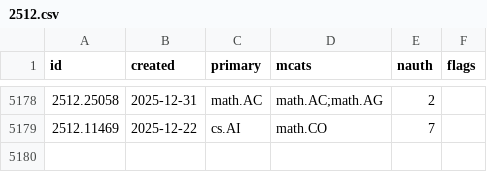
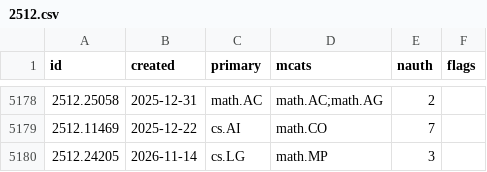
Before and after one commit to nickramsey621/ai-math-index, a CSV file: data/papers/2512.csv, drawn as a sheet; only a part is shown, gaps mark what is left out.

```diff
--- a/data/papers/2512.csv
+++ b/data/papers/2512.csv
@@ -5179 +5179,2 @@ id,created,primary,mcats,nauth,flags
 2512.11469,2025-12-22,cs.AI,math.CO,7,
+2512.24205,2026-11-14,cs.LG,math.MP,3,
```
Also changed, not shown: data/papers/2609.csv, 3 other files.
